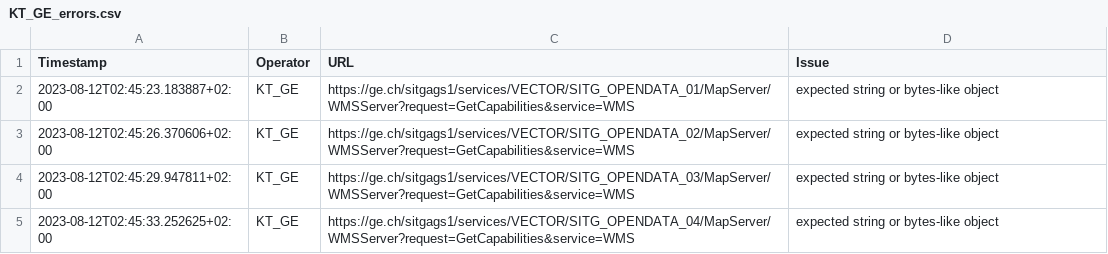
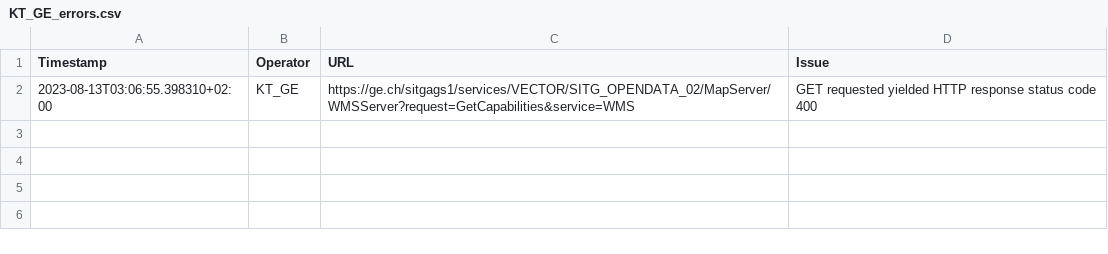
Before and after one commit to FHNW-IVGI/Geoharvester, a CSV file: scraper/tools/KT_GE_errors.csv, drawn as a sheet.

Commit message:
Scraper done

```diff
--- a/scraper/tools/KT_GE_errors.csv
+++ b/scraper/tools/KT_GE_errors.csv
@@ -1,5 +1,2 @@
 Timestamp,Operator,URL,Issue
-2023-08-12T02:45:23.183887+02:00,KT_GE,https://ge.ch/sitgags1/services/VECTOR/SITG_OPENDATA_01/MapServer/WMSServer?request=GetCapabilities&service=WMS,"expected string or bytes-like object"
-2023-08-12T02:45:26.370606+02:00,KT_GE,https://ge.ch/sitgags1/services/VECTOR/SITG_OPENDATA_02/MapServer/WMSServer?request=GetCapabilities&service=WMS,"expected string or bytes-like object"
-2023-08-12T02:45:29.947811+02:00,KT_GE,https://ge.ch/sitgags1/services/VECTOR/SITG_OPENDATA_03/MapServer/WMSServer?request=GetCapabilities&service=WMS,"expected string or bytes-like object"
-2023-08-12T02:45:33.252625+02:00,KT_GE,https://ge.ch/sitgags1/services/VECTOR/SITG_OPENDATA_04/MapServer/WMSServer?request=GetCapabilities&service=WMS,"expected string or bytes-like object"
+2023-08-13T03:06:55.398310+02:00,KT_GE,https://ge.ch/sitgags1/services/VECTOR/SITG_OPENDATA_02/MapServer/WMSServer?request=GetCapabilities&service=WMS,"GET requested yielded HTTP response status code 400"
```
Also changed, not shown: scraper/tools/KT_BL_errors.csv, scraper/tools/KT_FR_errors.csv, 4 other files.
